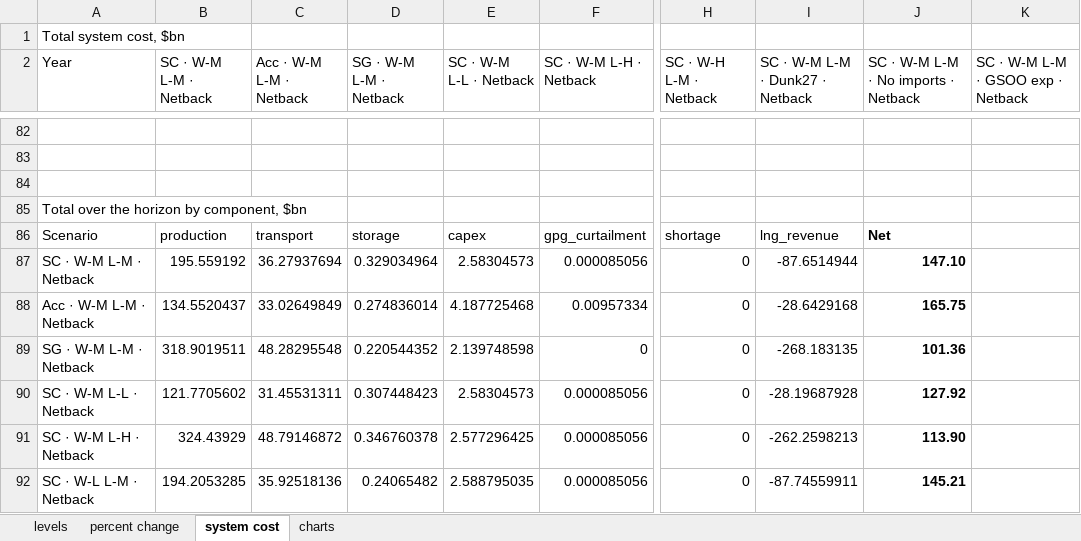
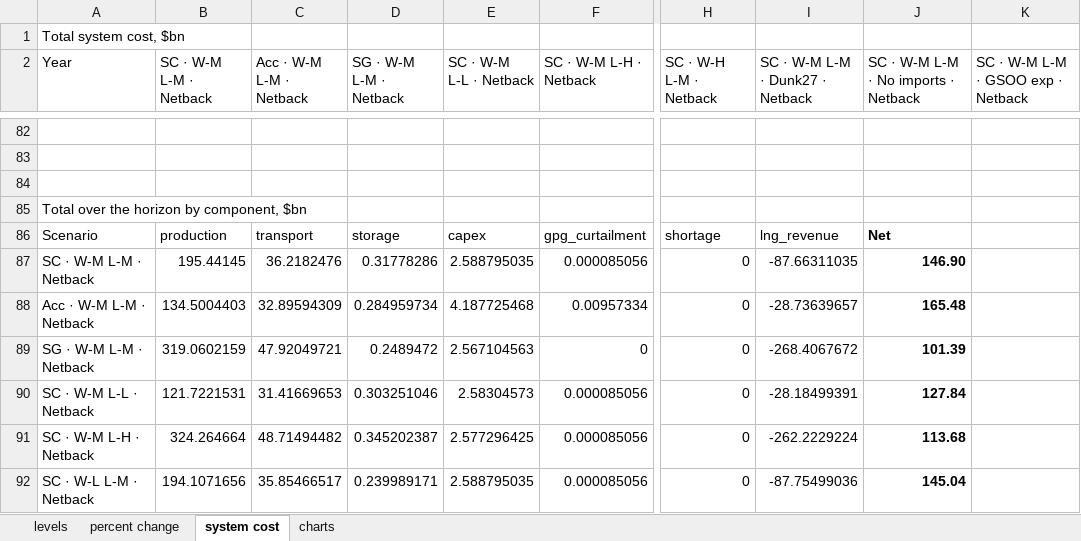
Before and after one commit to mhs795/GARY-gas-allocation-and-regional-yield, an Excel workbook: output/domestic_price_summary.xlsx, sheet system cost, drawn as a sheet; only a part is shown, gaps mark what is left out; values as stored, in another font and other column widths than the file's, no borders; the diff covers the shown part only; the diff names each change by its address in the sheet, - before the commit and + after, or states it on an @@ line.

```diff
--- a/output/domestic_price_summary.xlsx (sheet system cost)
+++ b/output/domestic_price_summary.xlsx (sheet system cost)
-B87 (SC · W-M L-M · Netback): 195.559192
+B87 (SC · W-M L-M · Netback): 195.44145
-C87 (Acc · W-M L-M · Netback): 36.27937694
+C87 (Acc · W-M L-M · Netback): 36.2182476
-D87 (SG · W-M L-M · Netback): 0.329034964
+D87 (SG · W-M L-M · Netback): 0.31778286
-E87 (SC · W-M L-L · Netback): 2.58304573
+E87 (SC · W-M L-L · Netback): 2.588795035
-I87 (SC · W-M L-M · Dunk27 · Netback): -87.6514944
+I87 (SC · W-M L-M · Dunk27 · Netback): -87.66311035
-J87: 147.10
+J87: 146.90
-B88 (SC · W-M L-M · Netback): 134.5520437
+B88 (SC · W-M L-M · Netback): 134.5004403
-C88 (Acc · W-M L-M · Netback): 33.02649849
+C88 (Acc · W-M L-M · Netback): 32.89594309
-D88 (SG · W-M L-M · Netback): 0.274836014
+D88 (SG · W-M L-M · Netback): 0.284959734
-I88 (SC · W-M L-M · Dunk27 · Netback): -28.6429168
+I88 (SC · W-M L-M · Dunk27 · Netback): -28.73639657
-J88: 165.75
+J88: 165.48
-B89 (SC · W-M L-M · Netback): 318.9019511
+B89 (SC · W-M L-M · Netback): 319.0602159
-C89 (Acc · W-M L-M · Netback): 48.28295548
+C89 (Acc · W-M L-M · Netback): 47.92049721
-D89 (SG · W-M L-M · Netback): 0.220544352
+D89 (SG · W-M L-M · Netback): 0.2489472
-E89 (SC · W-M L-L · Netback): 2.139748598
+E89 (SC · W-M L-L · Netback): 2.567104563
-I89 (SC · W-M L-M · Dunk27 · Netback): -268.183135
+I89 (SC · W-M L-M · Dunk27 · Netback): -268.4067672
-J89: 101.36
+J89: 101.39
-B90 (SC · W-M L-M · Netback): 121.7705602
+B90 (SC · W-M L-M · Netback): 121.7221531
-C90 (Acc · W-M L-M · Netback): 31.45531311
+C90 (Acc · W-M L-M · Netback): 31.41669653
-D90 (SG · W-M L-M · Netback): 0.307448423
+D90 (SG · W-M L-M · Netback): 0.303251046
-I90 (SC · W-M L-M · Dunk27 · Netback): -28.19687928
+I90 (SC · W-M L-M · Dunk27 · Netback): -28.18499391
-J90: 127.92
+J90: 127.84
-B91 (SC · W-M L-M · Netback): 324.43929
+B91 (SC · W-M L-M · Netback): 324.264664
-C91 (Acc · W-M L-M · Netback): 48.79146872
+C91 (Acc · W-M L-M · Netback): 48.71494482
-D91 (SG · W-M L-M · Netback): 0.346760378
+D91 (SG · W-M L-M · Netback): 0.345202387
-I91 (SC · W-M L-M · Dunk27 · Netback): -262.2598213
+I91 (SC · W-M L-M · Dunk27 · Netback): -262.2229224
-J91: 113.90
+J91: 113.68
-B92 (SC · W-M L-M · Netback): 194.2053285
+B92 (SC · W-M L-M · Netback): 194.1071656
-C92 (Acc · W-M L-M · Netback): 35.92518136
+C92 (Acc · W-M L-M · Netback): 35.85466517
-D92 (SG · W-M L-M · Netback): 0.24065482
+D92 (SG · W-M L-M · Netback): 0.239989171
-I92 (SC · W-M L-M · Dunk27 · Netback): -87.74559911
+I92 (SC · W-M L-M · Dunk27 · Netback): -87.75499036
-J92: 145.21
+J92: 145.04
```
Also changed, not shown: 27 added rows, 27 removed rows and 244 edited cells elsewhere in this sheet, sheet levels, sheet percent change, charts or pictures, 21 other files.
